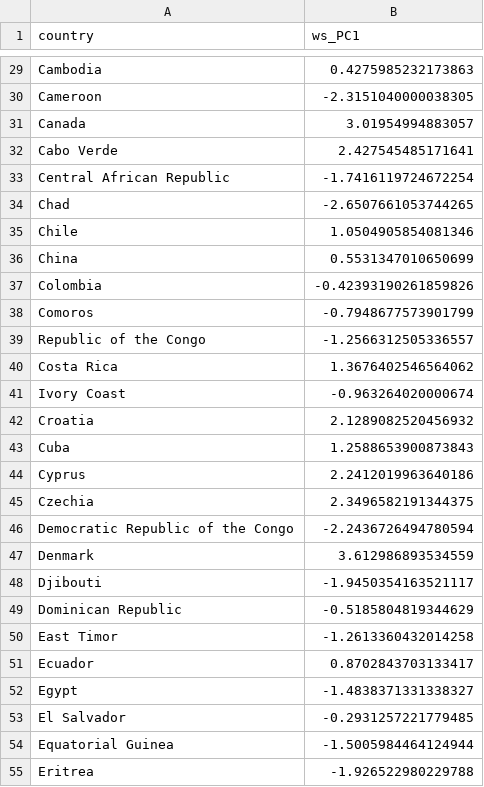
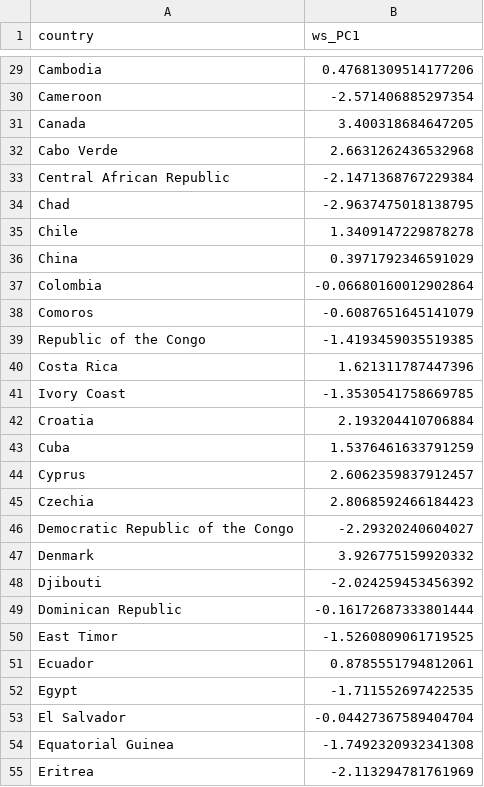
Before and after one commit to ccjolley/DECA, a CSV file: ws_pc.csv, drawn as a sheet; only a part is shown, gaps mark what is left out; the diff covers the shown part only; the diff names each change by its address in the sheet, - before the commit and + after, or states it on an @@ line.

```diff
--- a/ws_pc.csv
+++ b/ws_pc.csv
-B29 (ws_PC1): 0.4275985232173863
+B29 (ws_PC1): 0.47681309514177206
-B30 (ws_PC1): -2.3151040000038305
+B30 (ws_PC1): -2.571406885297354
-B31 (ws_PC1): 3.01954994883057
+B31 (ws_PC1): 3.400318684647205
-B32 (ws_PC1): 2.427545485171641
+B32 (ws_PC1): 2.6631262436532968
-B33 (ws_PC1): -1.7416119724672254
+B33 (ws_PC1): -2.1471368767229384
-B34 (ws_PC1): -2.6507661053744265
+B34 (ws_PC1): -2.9637475018138795
-B35 (ws_PC1): 1.0504905854081346
+B35 (ws_PC1): 1.3409147229878278
-B36 (ws_PC1): 0.5531347010650699
+B36 (ws_PC1): 0.3971792346591029
-B37 (ws_PC1): -0.42393190261859826
+B37 (ws_PC1): -0.06680160012902864
-B38 (ws_PC1): -0.7948677573901799
+B38 (ws_PC1): -0.6087651645141079
-B39 (ws_PC1): -1.2566312505336557
+B39 (ws_PC1): -1.4193459035519385
-B40 (ws_PC1): 1.3676402546564062
+B40 (ws_PC1): 1.621311787447396
-B41 (ws_PC1): -0.963264020000674
+B41 (ws_PC1): -1.3530541758669785
-B42 (ws_PC1): 2.1289082520456932
+B42 (ws_PC1): 2.193204410706884
-B43 (ws_PC1): 1.2588653900873843
+B43 (ws_PC1): 1.5376461633791259
-B44 (ws_PC1): 2.2412019963640186
+B44 (ws_PC1): 2.6062359837912457
-B45 (ws_PC1): 2.3496582191344375
+B45 (ws_PC1): 2.8068592466184423
-B46 (ws_PC1): -2.2436726494780594
+B46 (ws_PC1): -2.29320240604027
-B47 (ws_PC1): 3.612986893534559
+B47 (ws_PC1): 3.926775159920332
-B48 (ws_PC1): -1.9450354163521117
+B48 (ws_PC1): -2.024259453456392
-B49 (ws_PC1): -0.5185804819344629
+B49 (ws_PC1): -0.16172687333801444
-B50 (ws_PC1): -1.2613360432014258
+B50 (ws_PC1): -1.5260809061719525
-B51 (ws_PC1): 0.8702843703133417
+B51 (ws_PC1): 0.8785551794812061
-B52 (ws_PC1): -1.4838371331338327
+B52 (ws_PC1): -1.711552697422535
-B53 (ws_PC1): -0.2931257221779485
+B53 (ws_PC1): -0.04427367589404704
-B54 (ws_PC1): -1.5005984464124944
+B54 (ws_PC1): -1.7492320932341308
-B55 (ws_PC1): -1.926522980229788
+B55 (ws_PC1): -2.113294781761969
```
Also changed, not shown: 149 edited cells elsewhere in this file, 1 other file.
